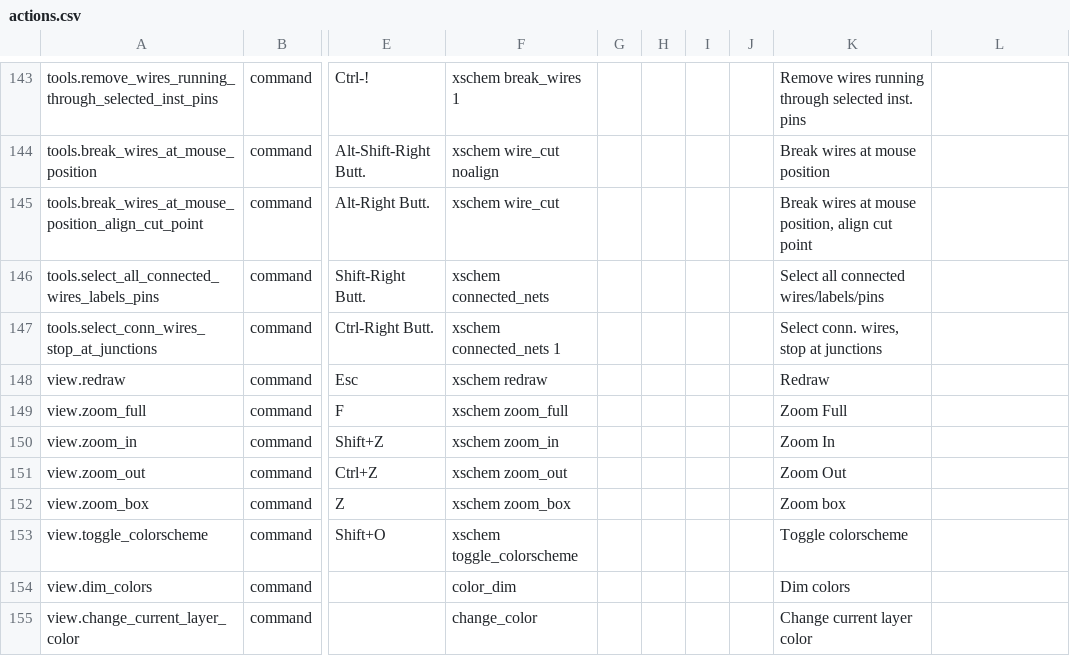
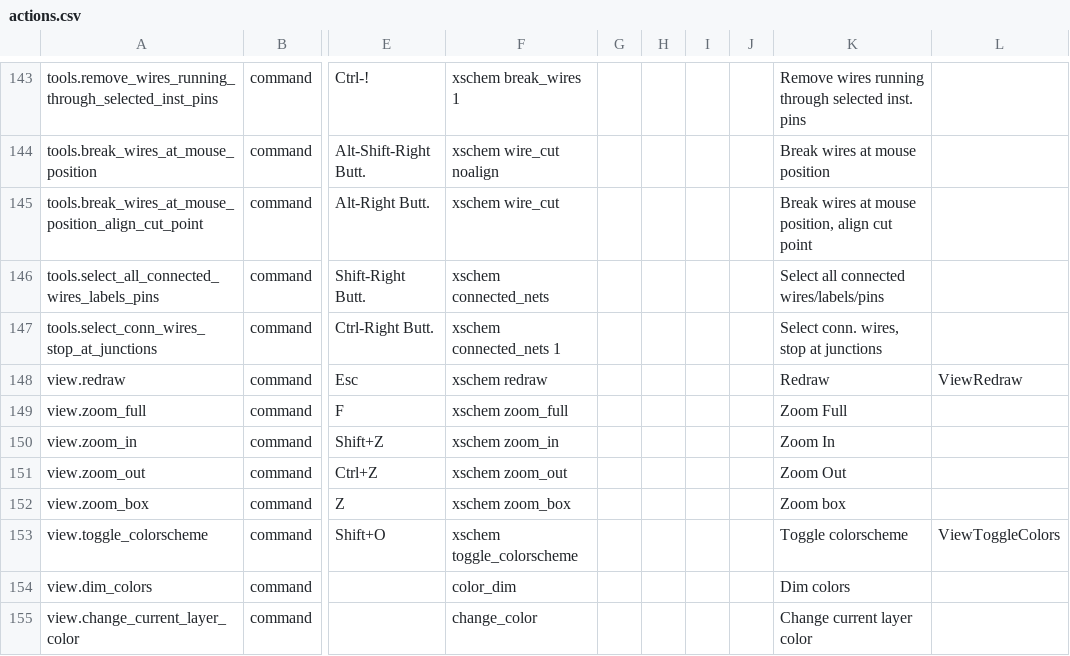
Before and after one commit to ananthchellappa/xschem-claude, a CSV file: src/actions.csv, drawn as a sheet; only a part is shown, gaps mark what is left out; the diff covers the shown part only; the diff names each change by its address in the sheet, - before the commit and + after, or states it on an @@ line.

```diff
--- a/src/actions.csv
+++ b/src/actions.csv
-L148: (empty)
+L148: ViewRedraw
-L153: (empty)
+L153: ViewToggleColors
```
Also changed, not shown: 1 added row and 26 edited cells elsewhere in this file, 2 other files.
